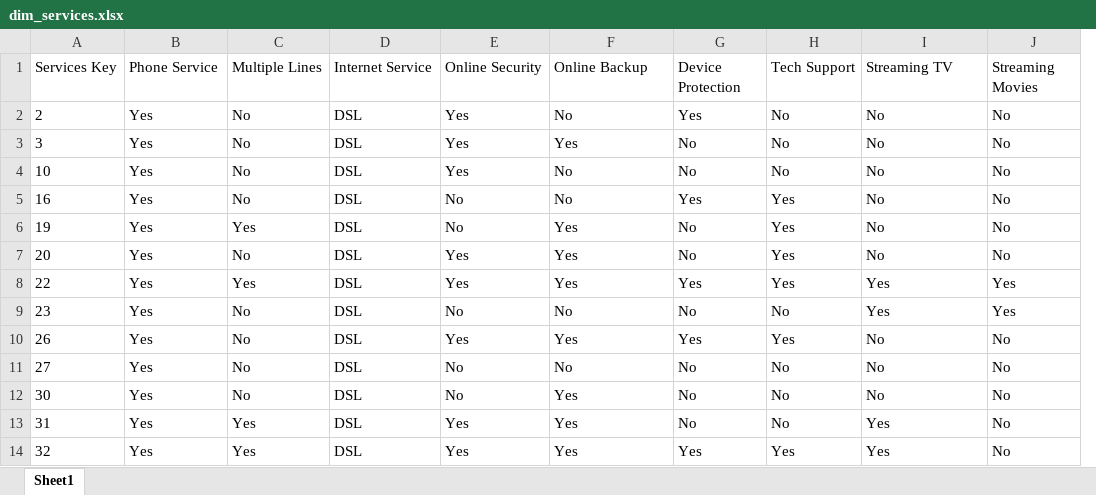
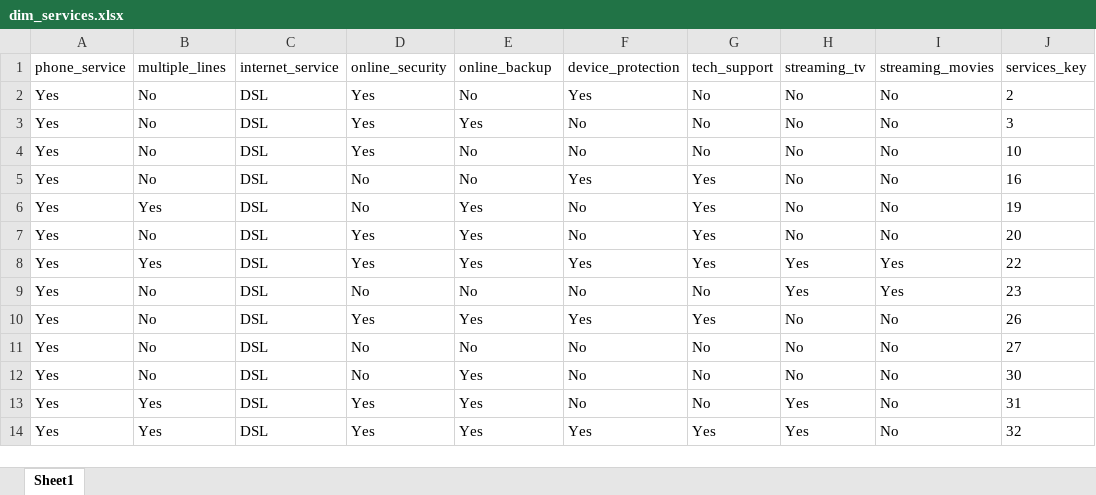
Before and after one commit to Kerelos-Nakhla/Etisalat-Dashboard, an Excel workbook: Data/dim_services.xlsx, sheet Sheet1, drawn as a sheet; only a part is shown; values as stored, in another font and other column widths than the file's, no borders; removed rows and columns are numbered as before the commit, all else as after; the diff covers the shown part only; the diff names each change by its address in the sheet, - before the commit and + after, or states it on an @@ line.

```diff
--- a/Data/dim_services.xlsx (sheet Sheet1)
+++ b/Data/dim_services.xlsx (sheet Sheet1)
-column A (Services Key), rows 2-14: 2 | 3 | 10 | 16 | 19 | 20 | 22 | 23 | 26 | 27 | 30 | 31 | 32
+column D (online_security), rows 2-14: Yes | Yes | Yes | No | No | Yes | Yes | No | Yes | No | No | Yes | Yes
-A1: Phone Service
+A1: phone_service
-B1: Multiple Lines
+B1: multiple_lines
-C1: Internet Service
+C1: internet_service
-E1: Online Security
+E1: online_backup
-F1: Online Backup
+F1: device_protection
-G1: Device Protection
+G1: tech_support
-H1: Tech Support
+H1: streaming_tv
-I1: Streaming TV
+I1: streaming_movies
-J1: Streaming Movies
+J1: services_key
-E2 (online_backup): Yes
+E2 (online_backup): No
-F2 (device_protection): No
+F2 (device_protection): Yes
-G2 (tech_support): Yes
+G2 (tech_support): No
-J2 (services_key): No
+J2 (services_key): 2
-F3 (device_protection): Yes
+F3 (device_protection): No
-J3 (services_key): No
+J3 (services_key): 3
-E4 (online_backup): Yes
+E4 (online_backup): No
-J4 (services_key): No
+J4 (services_key): 10
-F5 (device_protection): No
+F5 (device_protection): Yes
-H5:H7 (streaming_tv): Yes
+H5:H7 (streaming_tv): No
-J5 (services_key): No
+J5 (services_key): 16
-E6 (online_backup): No
+E6 (online_backup): Yes
-F6:F7 (device_protection): Yes
+F6:F7 (device_protection): No
-G6:G7 (tech_support): No
+G6:G7 (tech_support): Yes
-J6 (services_key): No
+J6 (services_key): 19
-J7 (services_key): No
+J7 (services_key): 20
-J8 (services_key): Yes
+J8 (services_key): 22
-H9 (streaming_tv): No
+H9 (streaming_tv): Yes
-J9 (services_key): Yes
+J9 (services_key): 23
-H10 (streaming_tv): Yes
+H10 (streaming_tv): No
-J10 (services_key): No
+J10 (services_key): 26
-J11 (services_key): No
+J11 (services_key): 27
-E12 (online_backup): No
+E12 (online_backup): Yes
-F12:F13 (device_protection): Yes
+F12:F13 (device_protection): No
-J12 (services_key): No
+J12 (services_key): 30
-H13 (streaming_tv): No
+H13 (streaming_tv): Yes
-I13:I14 (streaming_movies): Yes
+I13:I14 (streaming_movies): No
-J13 (services_key): No
+J13 (services_key): 31
-J14 (services_key): No
+J14 (services_key): 32
```
Also changed, not shown: 1087 edited cells elsewhere in this sheet, Data/dim_contract.xlsx, Data/dim_customer.xlsx, 7 other files.
